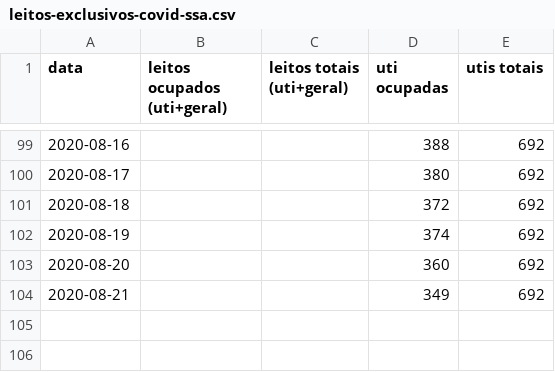
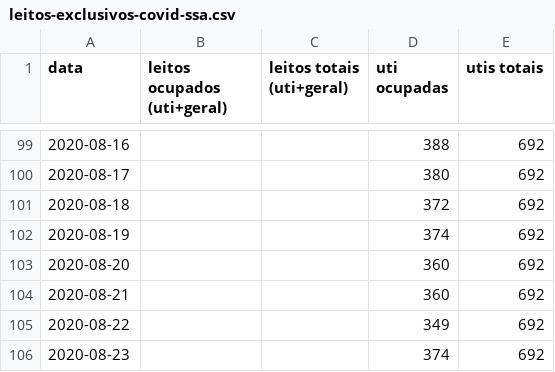
Before and after one commit to galdir/covid19python, a CSV file: leitos-exclusivos-covid-ssa.csv, drawn as a sheet; only a part is shown, gaps mark what is left out.

```diff
--- a/leitos-exclusivos-covid-ssa.csv
+++ b/leitos-exclusivos-covid-ssa.csv
@@ -103,2 +103,4 @@
 2020-08-20,,,360,692,,
-2020-08-21,,,349,692,,
+2020-08-21,,,360,692,,
+2020-08-22,,,349,692,,
+2020-08-23,,,374,692,,
```
Also changed, not shown: leitos-exclusivos-covid-ba.csv.
